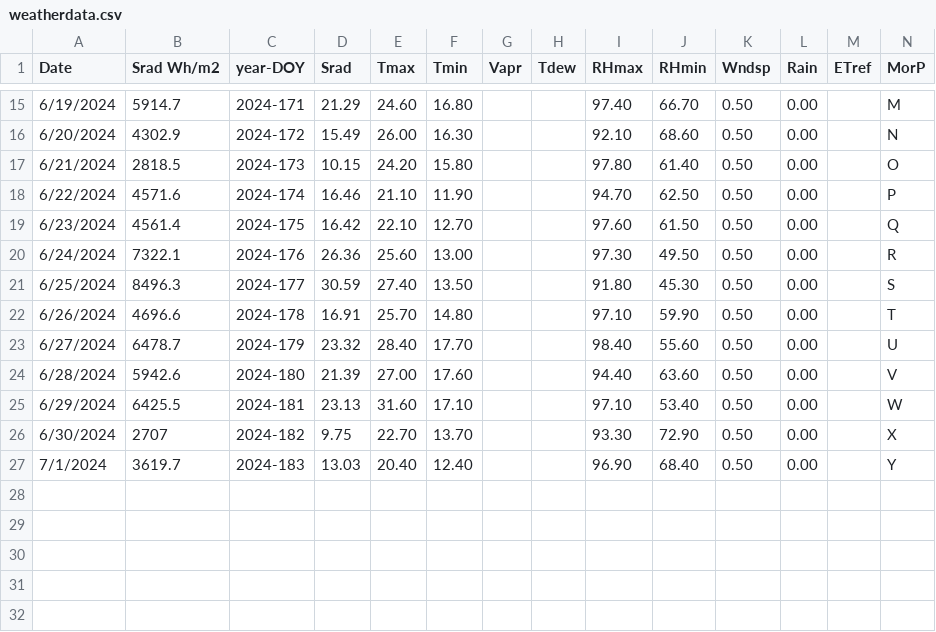
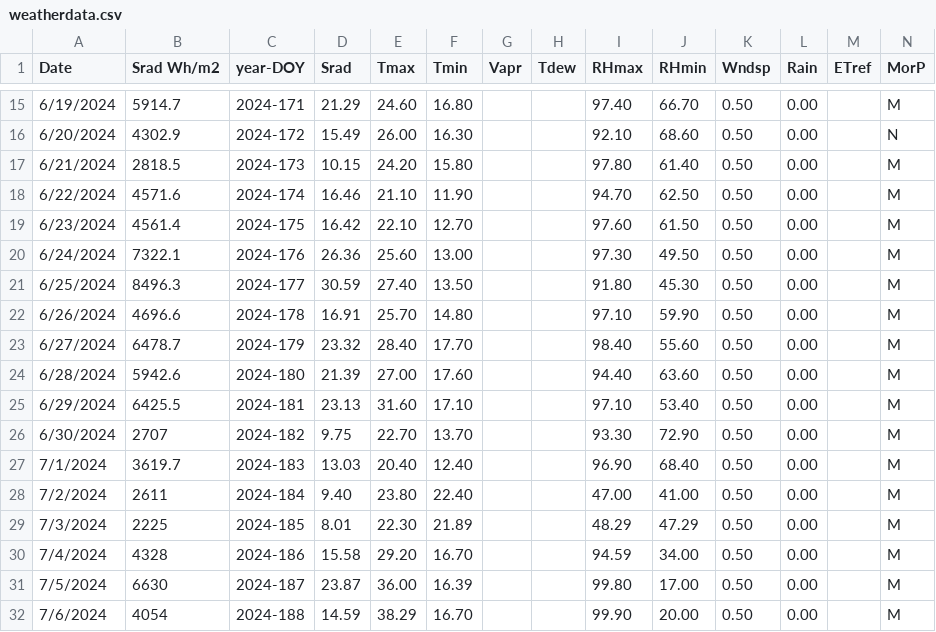
Before and after one commit to vriv06/ETc-research, a CSV file: btk_de_2_basil_2024/weatherdata.csv, drawn as a sheet; only a part is shown, gaps mark what is left out.

Commit message:
Experiment start (Day 188) -Added weather parameters of the week based on AM2315 sensor connected to arduino nano -Added Srad from Hohenheim Weather Station data

```diff
--- a/btk_de_2_basil_2024/weatherdata.csv
+++ b/btk_de_2_basil_2024/weatherdata.csv
@@ -16,12 +16,17 @@ Date,Srad Wh/m2,year-DOY,Srad,Tmax,Tmin,Vapr,Tdew,RHmax,RHmin,Wndsp,Rain,ETref,M
 6/20/2024,4302.9,2024-172,15.49,26.00,16.30,,,92.10,68.60,0.50,0.00,,N,,,,,,,
-6/21/2024,2818.5,2024-173,10.15,24.20,15.80,,,97.80,61.40,0.50,0.00,,O,,,,,,,
-6/22/2024,4571.6,2024-174,16.46,21.10,11.90,,,94.70,62.50,0.50,0.00,,P,,,,,,,
-6/23/2024,4561.4,2024-175,16.42,22.10,12.70,,,97.60,61.50,0.50,0.00,,Q,,,,,,,
-6/24/2024,7322.1,2024-176,26.36,25.60,13.00,,,97.30,49.50,0.50,0.00,,R,,,,,,,
-6/25/2024,8496.3,2024-177,30.59,27.40,13.50,,,91.80,45.30,0.50,0.00,,S,,,,,,,
-6/26/2024,4696.6,2024-178,16.91,25.70,14.80,,,97.10,59.90,0.50,0.00,,T,,,,,,,
-6/27/2024,6478.7,2024-179,23.32,28.40,17.70,,,98.40,55.60,0.50,0.00,,U,,,,,,,
-6/28/2024,5942.6,2024-180,21.39,27.00,17.60,,,94.40,63.60,0.50,0.00,,V,,,,,,,
-6/29/2024,6425.5,2024-181,23.13,31.60,17.10,,,97.10,53.40,0.50,0.00,,W,,,,,,,
-6/30/2024,2707,2024-182,9.75,22.70,13.70,,,93.30,72.90,0.50,0.00,,X,,,,,,,
-7/1/2024,3619.7,2024-183,13.03,20.40,12.40,,,96.90,68.40,0.50,0.00,,Y,,,,,,,
+6/21/2024,2818.5,2024-173,10.15,24.20,15.80,,,97.80,61.40,0.50,0.00,,M,,,,,,,
+6/22/2024,4571.6,2024-174,16.46,21.10,11.90,,,94.70,62.50,0.50,0.00,,M,,,,,,,
+6/23/2024,4561.4,2024-175,16.42,22.10,12.70,,,97.60,61.50,0.50,0.00,,M,,,,,,,
+6/24/2024,7322.1,2024-176,26.36,25.60,13.00,,,97.30,49.50,0.50,0.00,,M,,,,,,,
+6/25/2024,8496.3,2024-177,30.59,27.40,13.50,,,91.80,45.30,0.50,0.00,,M,,,,,,,
+6/26/2024,4696.6,2024-178,16.91,25.70,14.80,,,97.10,59.90,0.50,0.00,,M,,,,,,,
+6/27/2024,6478.7,2024-179,23.32,28.40,17.70,,,98.40,55.60,0.50,0.00,,M,,,,,,,
+6/28/2024,5942.6,2024-180,21.39,27.00,17.60,,,94.40,63.60,0.50,0.00,,M,,,,,,,
+6/29/2024,6425.5,2024-181,23.13,31.60,17.10,,,97.10,53.40,0.50,0.00,,M,,,,,,,
+6/30/2024,2707,2024-182,9.75,22.70,13.70,,,93.30,72.90,0.50,0.00,,M,,,,,,,
+7/1/2024,3619.7,2024-183,13.03,20.40,12.40,,,96.90,68.40,0.50,0.00,,M,,,,,,,
+7/2/2024,2611,2024-184,9.40,23.80,22.40,,,47.00,41.00,0.50,0.00,,M,,,,,,,
+7/3/2024,2225,2024-185,8.01,22.30,21.89,,,48.29,47.29,0.50,0.00,,M,,,,,,,
+7/4/2024,4328,2024-186,15.58,29.20,16.70,,,94.59,34.00,0.50,0.00,,M,,,,,,,
+7/5/2024,6630,2024-187,23.87,36.00,16.39,,,99.80,17.00,0.50,0.00,,M,,,,,,,
+7/6/2024,4054,2024-188,14.59,38.29,16.70,,,99.90,20.00,0.50,0.00,,M,,,,,,,
```
Also changed, not shown: 6 other files.
